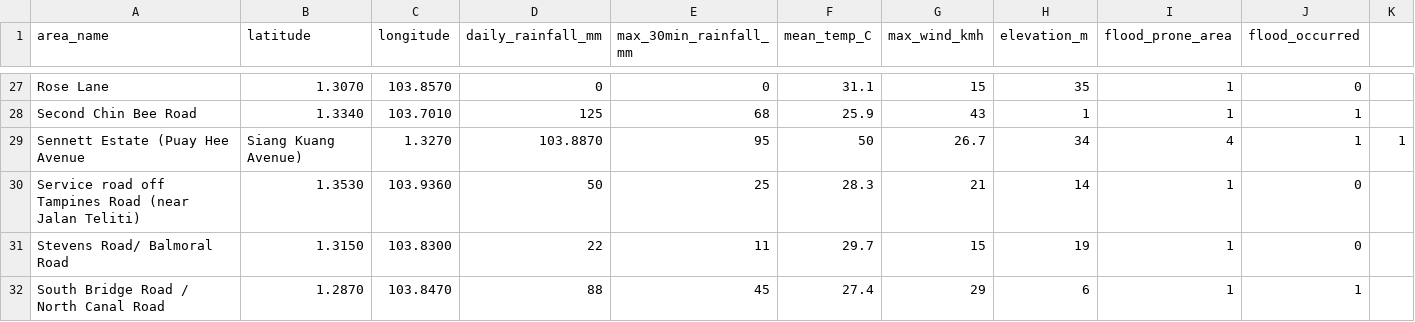
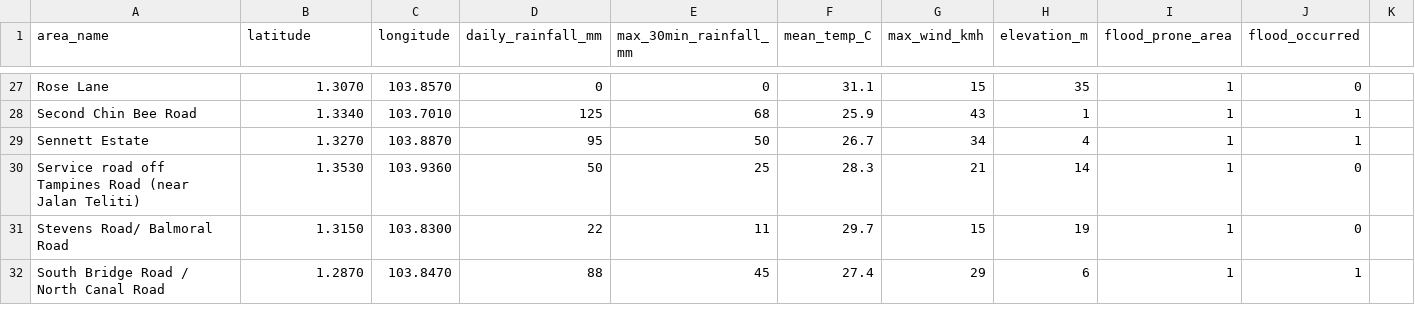
Before and after one commit to Danial-UX/DeepFloodSG, a CSV file: backend/flood-prediction/flood_data.csv, drawn as a sheet; only a part is shown, gaps mark what is left out; removed rows and columns are numbered as before the commit, all else as after; the diff names each change by its address in the sheet, - before the commit and + after, or states it on an @@ line.

```diff
--- a/backend/flood-prediction/flood_data.csv
+++ b/backend/flood-prediction/flood_data.csv
-row 29: Sennett Estate (Puay Hee Avenue | Siang Kuang Avenue) | 1.3270 | 103.8870 | 95 | 50 | 26.7 | 34 | 4 | 1 | 1
+row 29: Sennett Estate | 1.3270 | 103.8870 | 95 | 50 | 26.7 | 34 | 4 | 1 | 1
```
Also changed, not shown: 3 other files.
